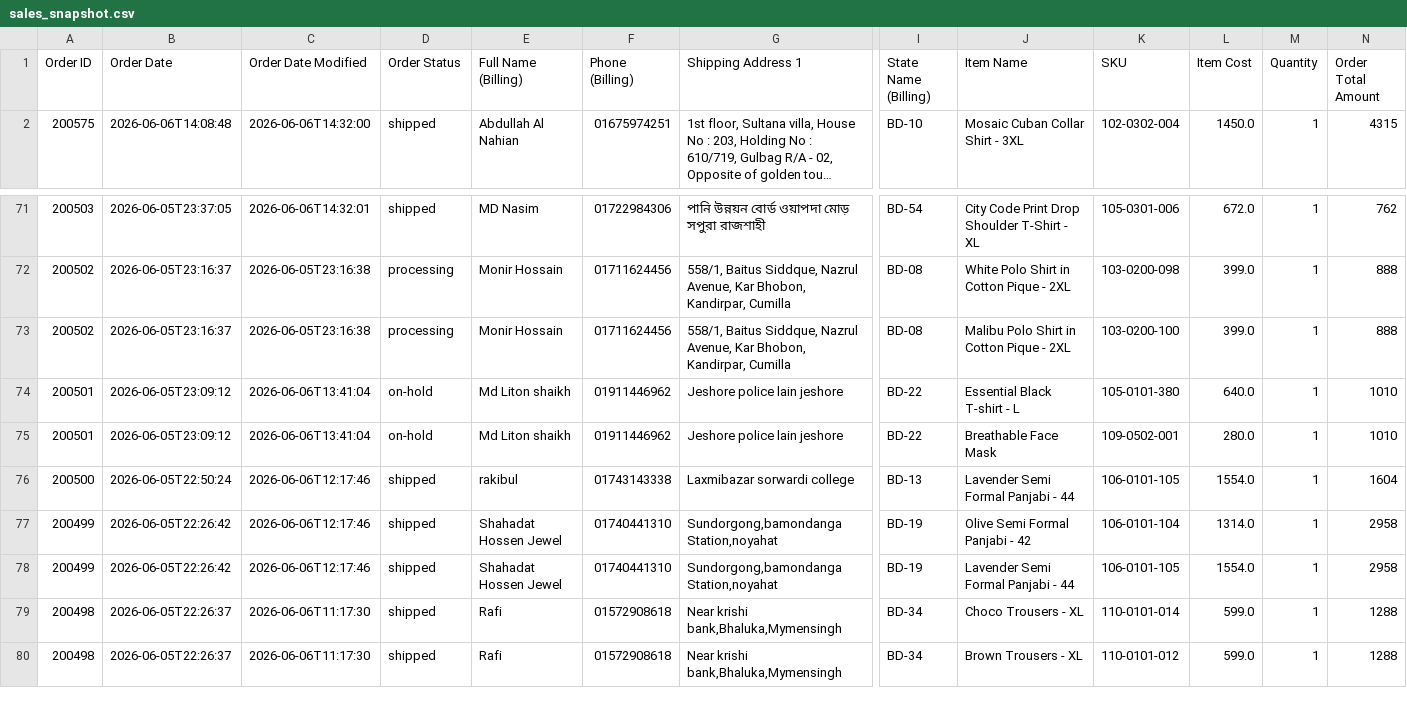
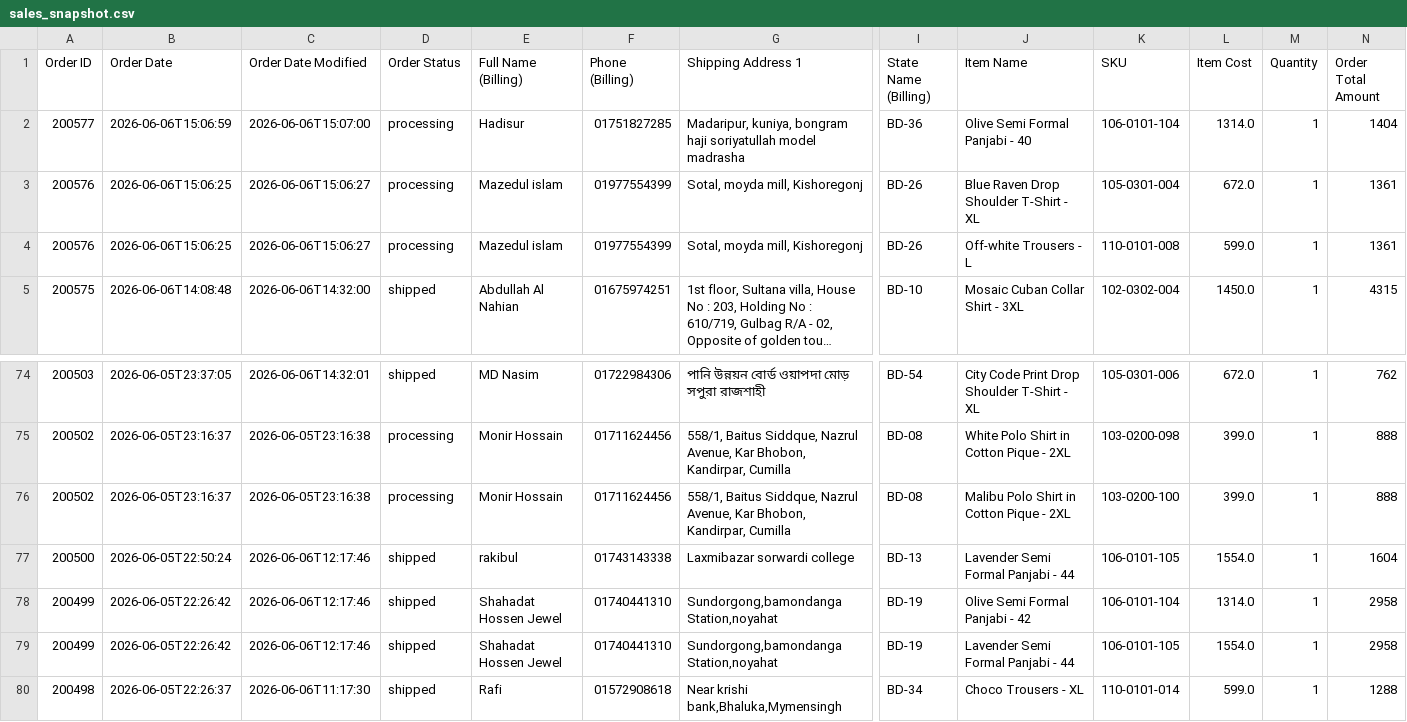
Before and after one commit to Sajid-ul-Islam/DEEN-OPS, a CSV file: resources/sales_snapshot.csv, drawn as a sheet; only a part is shown, gaps mark what is left out; the shorter side is filled out with more unchanged rows; long unchanged cells end in …; removed rows and columns are numbered as before the commit, all else as after; rows hold the shown columns only; the diff names each change by its address in the sheet, - before the commit and + after, or states it on an @@ line.

```diff
--- a/resources/sales_snapshot.csv
+++ b/resources/sales_snapshot.csv
+row 2: 200577 | 2026-06-06T15:06:59 | 2026-06-06T15:07:00 | processing | Hadisur | 01751827285 | Madaripur, kuniya, bongram haji soriyatullah model madrasha | BD-36 | Olive Semi Formal Panjabi - 40 | 106-0101-104 | 1314.0 | 1 | 1404
+row 3: 200576 | 2026-06-06T15:06:25 | 2026-06-06T15:06:27 | processing | Mazedul islam | 01977554399 | Sotal, moyda mill, Kishoregonj | BD-26 | Blue Raven Drop Shoulder T-Shirt - XL | 105-0301-004 | 672.0 | 1 | 1361
+row 4: 200576 | 2026-06-06T15:06:25 | 2026-06-06T15:06:27 | processing | Mazedul islam | 01977554399 | Sotal, moyda mill, Kishoregonj | BD-26 | Off-white Trousers - L | 110-0101-008 | 599.0 | 1 | 1361
-row 74: 200501 | 2026-06-05T23:09:12 | 2026-06-06T13:41:04 | on-hold | Md Liton shaikh | 01911446962 | Jeshore police lain jeshore | BD-22 | Essential Black T-shirt - L | 105-0101-380 | 640.0 | 1 | 1010
-row 75: 200501 | 2026-06-05T23:09:12 | 2026-06-06T13:41:04 | on-hold | Md Liton shaikh | 01911446962 | Jeshore police lain jeshore | BD-22 | Breathable Face Mask | 109-0502-001 | 280.0 | 1 | 1010
```
Also changed, not shown: 1 other file.
